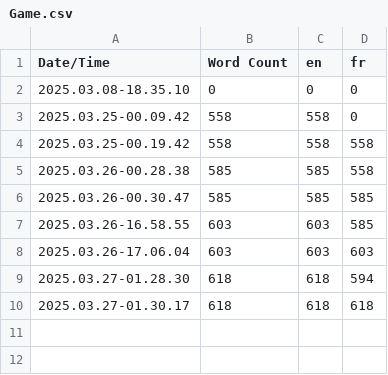
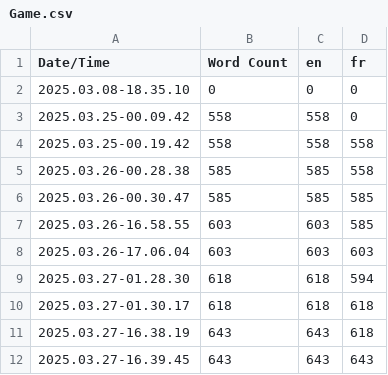
Before and after one commit to bussereauvolodia/FDHDS2_VR, a CSV file: Content/Localization/Game/Game.csv, drawn as a sheet.

Commit message:
[ADD] WB VR blocking
- Add Widget Blueprint for game's VR blocking
- Add a new icon for external link

```diff
--- a/Content/Localization/Game/Game.csv
+++ b/Content/Localization/Game/Game.csv
@@ -10 +10,3 @@ Date/Time,Word Count,en,fr
 2025.03.27-01.30.17,618,618,618
+2025.03.27-16.38.19,643,643,618
+2025.03.27-16.39.45,643,643,643
```
Also changed, not shown: 7 other files.
